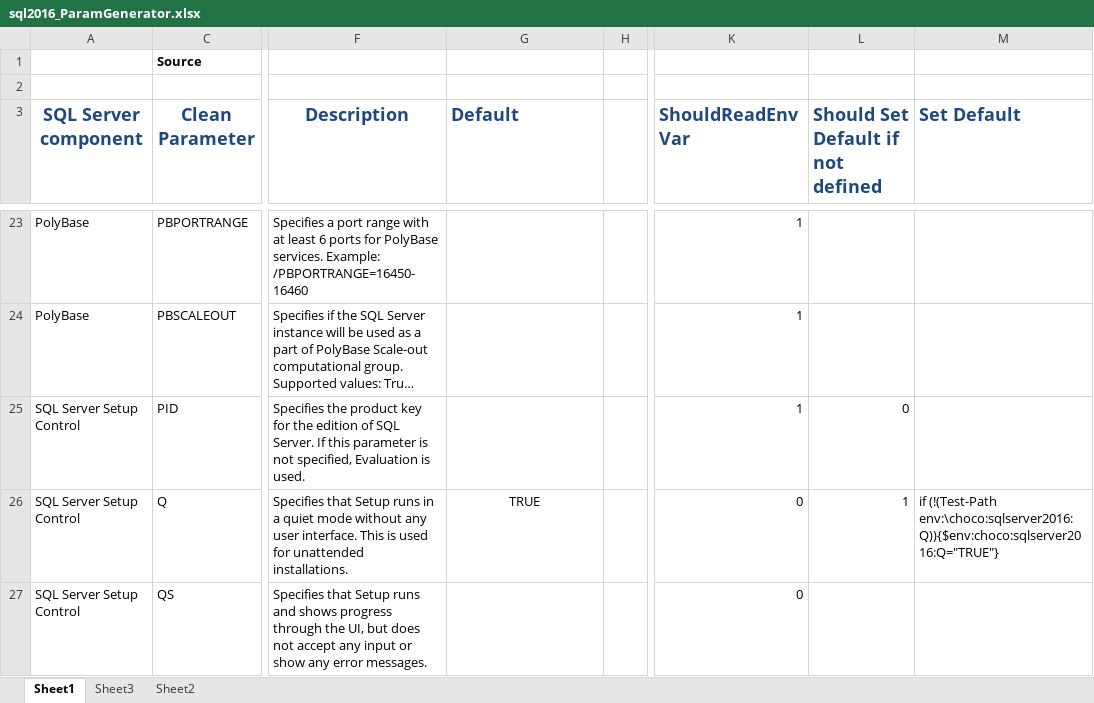
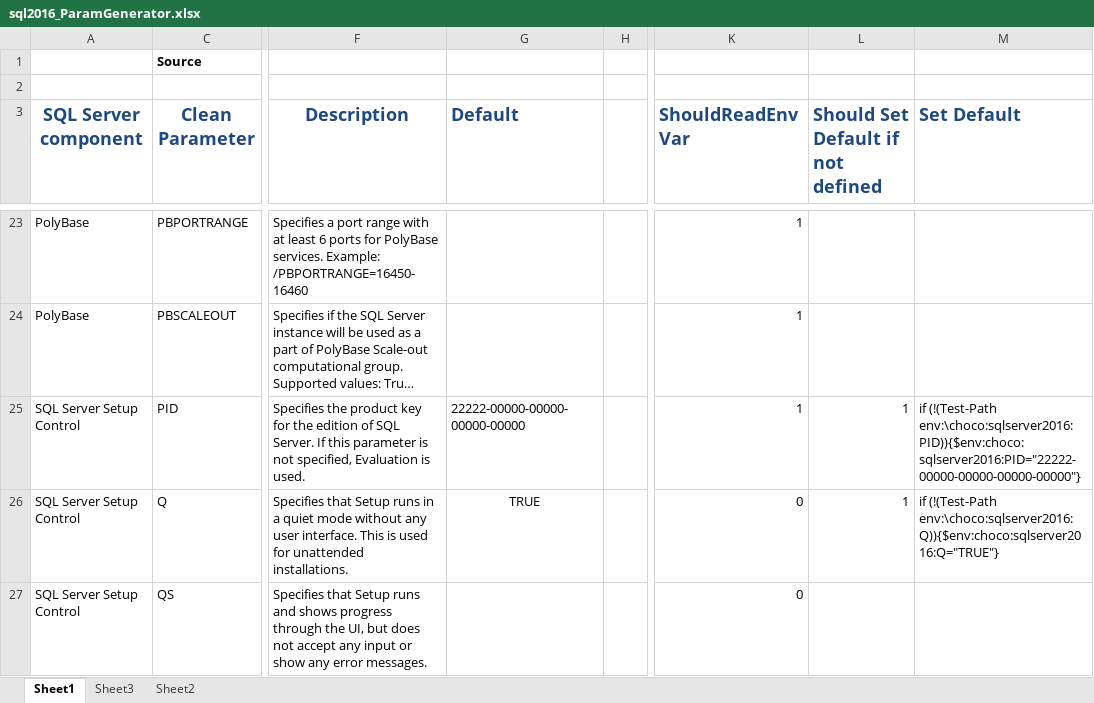
Before and after one commit to schlotter/nm-chocolatey-packs, an Excel workbook: sqlserver2016/docs/sql2016_ParamGenerator.xlsx, sheet Sheet1, drawn as a sheet; only a part is shown, gaps mark what is left out; long unchanged cells end in …; values as stored, in another font and other column widths than the file's, no borders; the diff names each change by its address in the sheet, - before the commit and + after, or states it on an @@ line.

Commit message:
developer edition by default for 2016 + error handling

```diff
--- a/sqlserver2016/docs/sql2016_ParamGenerator.xlsx (sheet Sheet1)
+++ b/sqlserver2016/docs/sql2016_ParamGenerator.xlsx (sheet Sheet1)
-G25 (Default): (empty)
+G25 (Default): 22222-00000-00000-00000-00000
-L25: 0
+L25: 1
-M25 (Set Default): (empty)
+M25 (Set Default): if (!(Test-Path env:\choco:sqlserver2016:PID)){$env:choco:sqlserver2016:PID="22222-00000-00000-00000-00000"}
```
Also changed, not shown: 6 other files.
